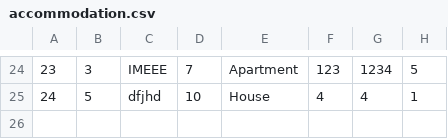
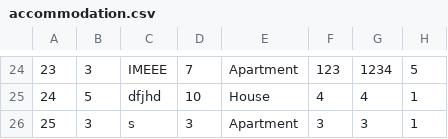
Before and after one commit to banja001/Alt-F4, a CSV file: booking/booking/Resources/Data/accommodation.csv, drawn as a sheet; only a part is shown, gaps mark what is left out; the diff names each change by its address in the sheet, - before the commit and + after, or states it on an @@ line.

Commit message:
added star symbol to accommodation

```diff
--- a/booking/booking/Resources/Data/accommodation.csv
+++ b/booking/booking/Resources/Data/accommodation.csv
+row 26: 25 | 3 | s | 3 | Apartment | 3 | 3 | 1
```
Also changed, not shown: booking/booking/Resources/Data/accommodationImage.csv, 3 other files.
